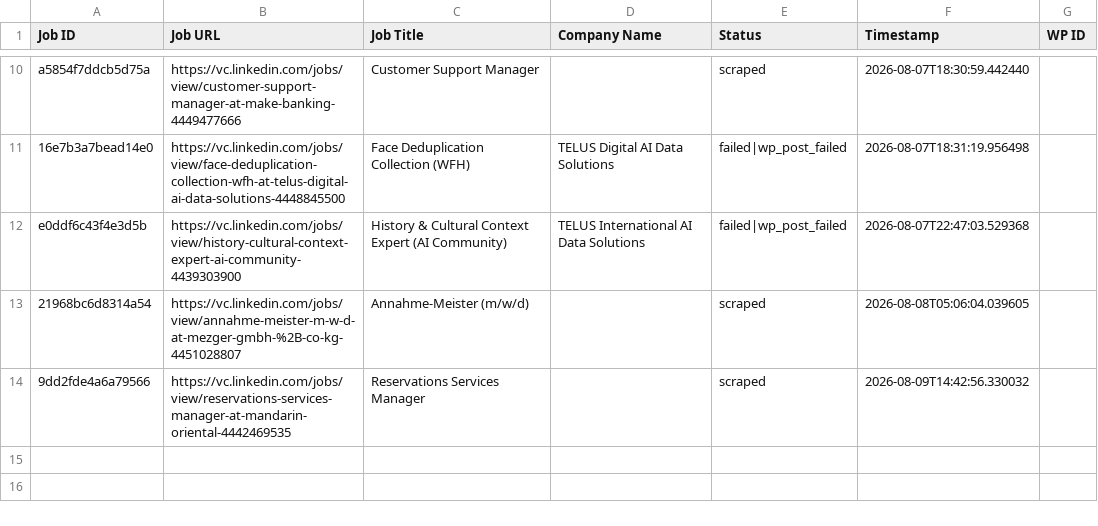
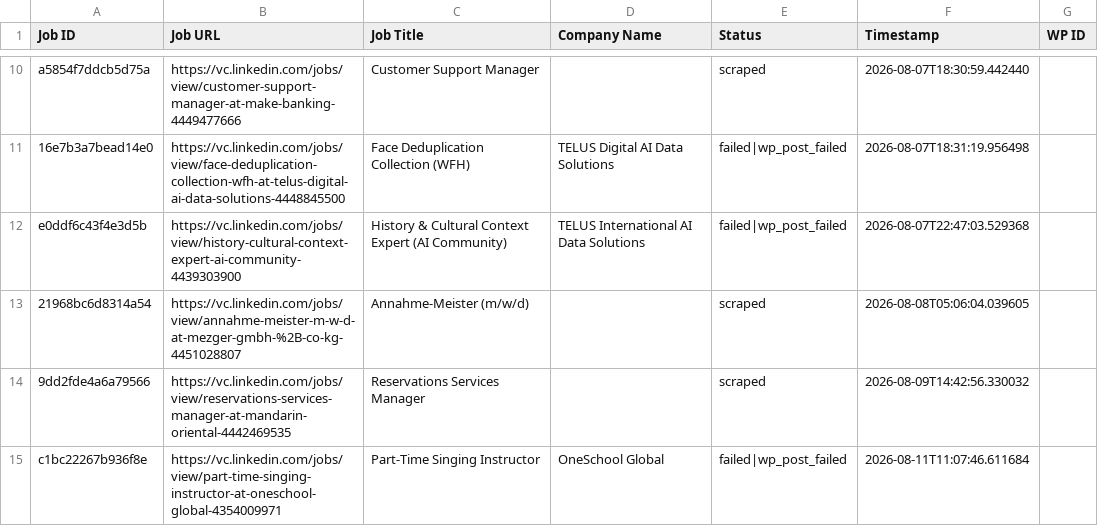
Before and after one commit to innovationinc2000/vc, a CSV file: processed_jobs.csv, drawn as a sheet; only a part is shown, gaps mark what is left out.

```diff
--- a/processed_jobs.csv
+++ b/processed_jobs.csv
@@ -14 +14,2 @@ e0ddf6c43f4e3d5b,https://vc.linkedin.com/jobs/view/history-cultural-context-expe
 9dd2fde4a6a79566,https://vc.linkedin.com/jobs/view/reservations-services-manager-at-mandarin-oriental-4442469535,Reservations Services Manager,,scraped,2026-08-09T14:42:56.330032,
+c1bc22267b936f8e,https://vc.linkedin.com/jobs/view/part-time-singing-instructor-at-oneschool-global-4354009971,Part-Time Singing Instructor,OneSchool Global,failed|wp_post_failed,2026-08-11T11:07:46.611684,
```
